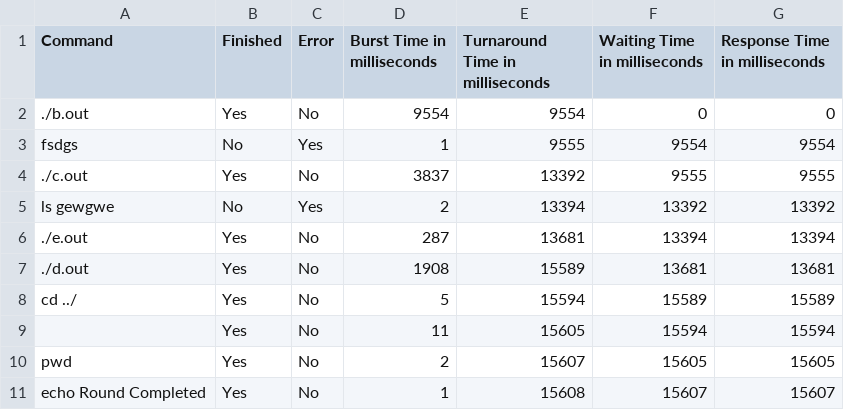
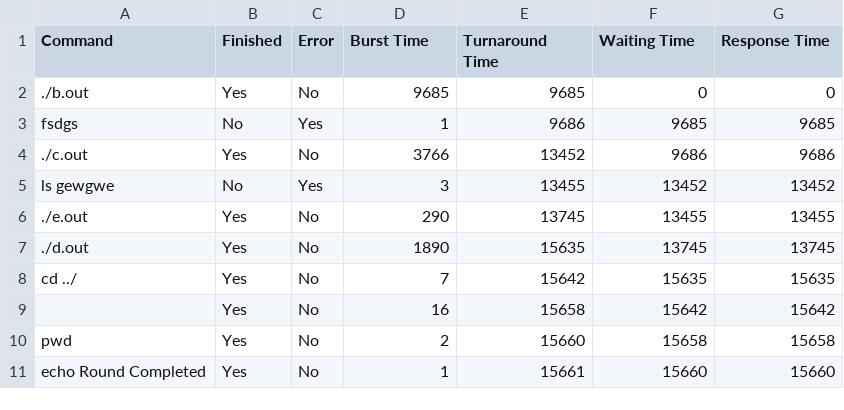
Before and after one commit to Shreyansh402/Scheduler, a CSV file: result_offline_FCFS.csv, drawn as a sheet.

```diff
--- a/result_offline_FCFS.csv
+++ b/result_offline_FCFS.csv
@@ -1,11 +1,11 @@
-Command,Finished,Error,Burst Time in milliseconds,Turnaround Time in milliseconds,Waiting Time in milliseconds,Response Time in milliseconds
-./b.out,Yes,No,9554,9554,0,0
-fsdgs,No,Yes,1,9555,9554,9554
-./c.out,Yes,No,3837,13392,9555,9555
-ls gewgwe,No,Yes,2,13394,13392,13392
-./e.out,Yes,No,287,13681,13394,13394
-./d.out,Yes,No,1908,15589,13681,13681
-cd ../,Yes,No,5,15594,15589,15589
- ,Yes,No,11,15605,15594,15594
-pwd,Yes,No,2,15607,15605,15605
-echo Round Completed,Yes,No,1,15608,15607,15607
+Command,Finished,Error,Burst Time,Turnaround Time,Waiting Time,Response Time
+./b.out,Yes,No,9685,9685,0,0
+fsdgs,No,Yes,1,9686,9685,9685
+./c.out,Yes,No,3766,13452,9686,9686
+ls gewgwe,No,Yes,3,13455,13452,13452
+./e.out,Yes,No,290,13745,13455,13455
+./d.out,Yes,No,1890,15635,13745,13745
+cd ../,Yes,No,7,15642,15635,15635
+ ,Yes,No,16,15658,15642,15642
+pwd,Yes,No,2,15660,15658,15658
+echo Round Completed,Yes,No,1,15661,15660,15660
```
Also changed, not shown: result_offline_MLFQ.csv, result_offline_RR.csv, 7 other files.
